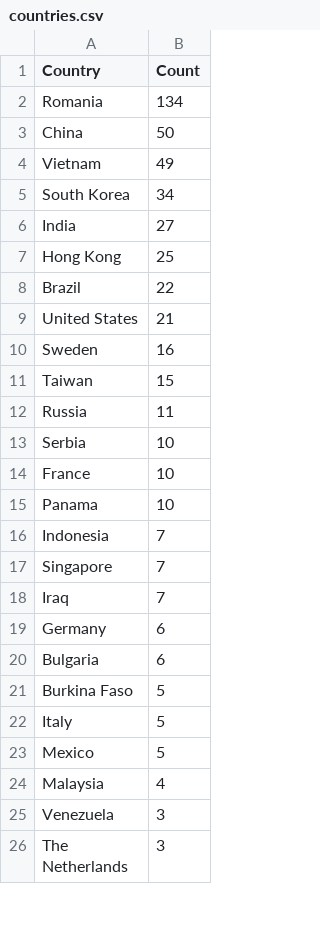
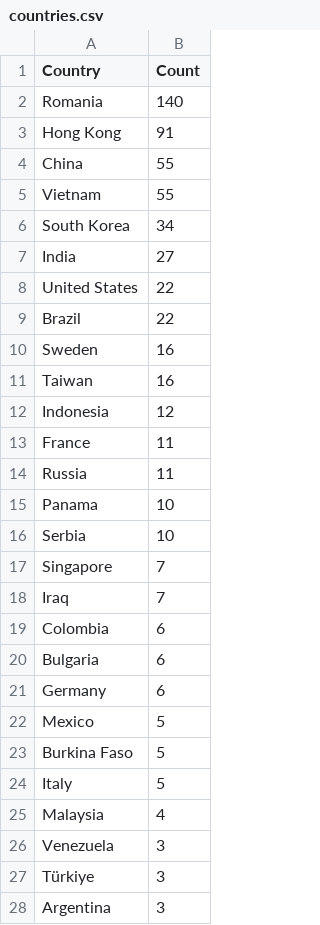
Before and after one commit to Prabhath-de/cowrie-analysis, a CSV file: csv/countries.csv, drawn as a sheet; only a part is shown; the shorter side is filled out with more unchanged rows; the diff covers the shown part only.

```diff
--- a/csv/countries.csv
+++ b/csv/countries.csv
@@ -1,25 +1,28 @@
 Country,Count
-Romania,134
-China,50
-Vietnam,49
+Romania,140
+Hong Kong,91
+China,55
+Vietnam,55
 South Korea,34
 India,27
-Hong Kong,25
+United States,22
 Brazil,22
-United States,21
 Sweden,16
-Taiwan,15
+Taiwan,16
+Indonesia,12
+France,11
 Russia,11
+Panama,10
 Serbia,10
-France,10
-Panama,10
-Indonesia,7
 Singapore,7
 Iraq,7
+Colombia,6
+Bulgaria,6
 Germany,6
-Bulgaria,6
+Mexico,5
 Burkina Faso,5
 Italy,5
-Mexico,5
 Malaysia,4
 Venezuela,3
+Türkiye,3
+Argentina,3
```
Also changed, not shown: 1 added row, 3 removed rows, 4 moved rows and 2 edited cells elsewhere in this file, csv/all_logs.csv, csv/passwords.csv, 9 other files.
